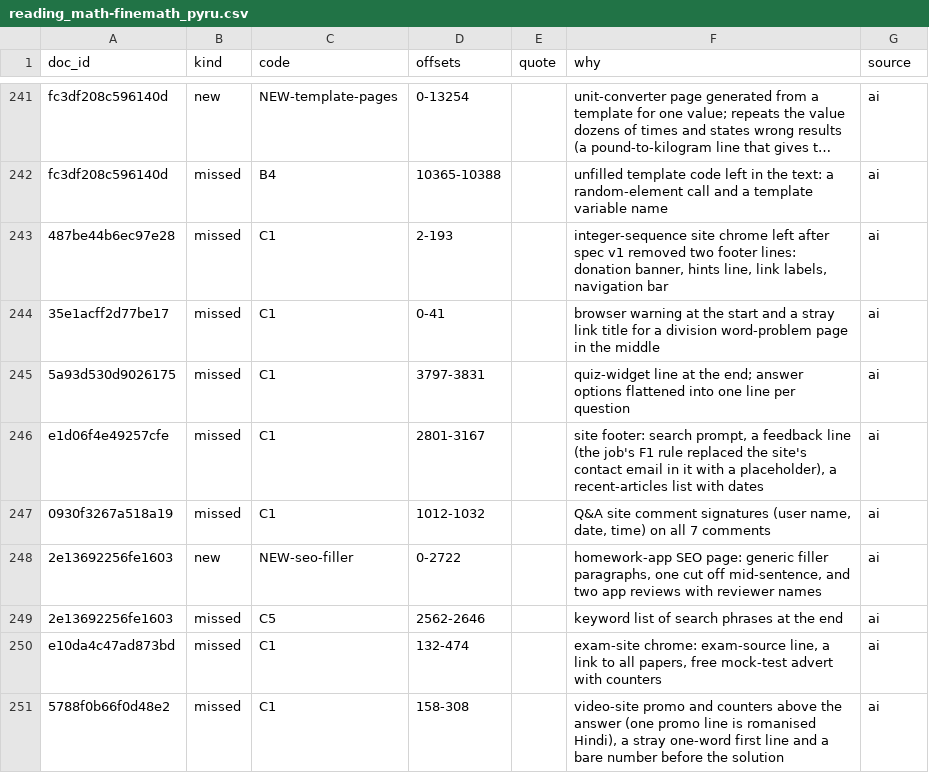
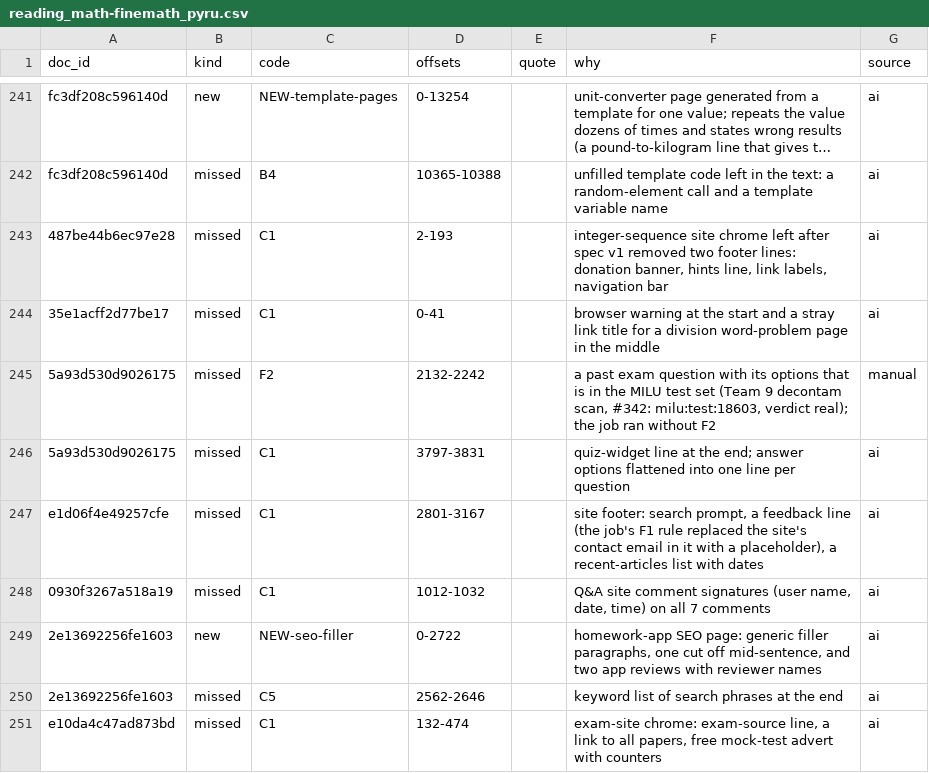
Before and after one commit to mittalutkarsh/era-v5-lab, a CSV file: teams/01-data-a/reading/reading_math-finemath_pyru.csv, drawn as a sheet; only a part is shown, gaps mark what is left out; the shorter side is filled out with more unchanged rows; long unchanged cells end in ….

```diff
--- a/teams/01-data-a/reading/reading_math-finemath_pyru.csv
+++ b/teams/01-data-a/reading/reading_math-finemath_pyru.csv
@@ -244,2 +244,3 @@ fc3df208c596140d,missed,B4,10365-10388,,unfilled template code left in the text:
 35e1acff2d77be17,missed,C1,0-41,,browser warning at the start and a stray link title for a division word-problem page in the middle,ai
+5a93d530d9026175,missed,F2,2132-2242,,"a past exam question with its options that is in the MILU test set (Team 9 decontam scan, #342: milu:test:18603, verdict real); the job ran without F2",manual
 5a93d530d9026175,missed,C1,3797-3831,,quiz-widget line at the end; answer options flattened into one line per question,ai
```
Also changed, not shown: 1 other file.
